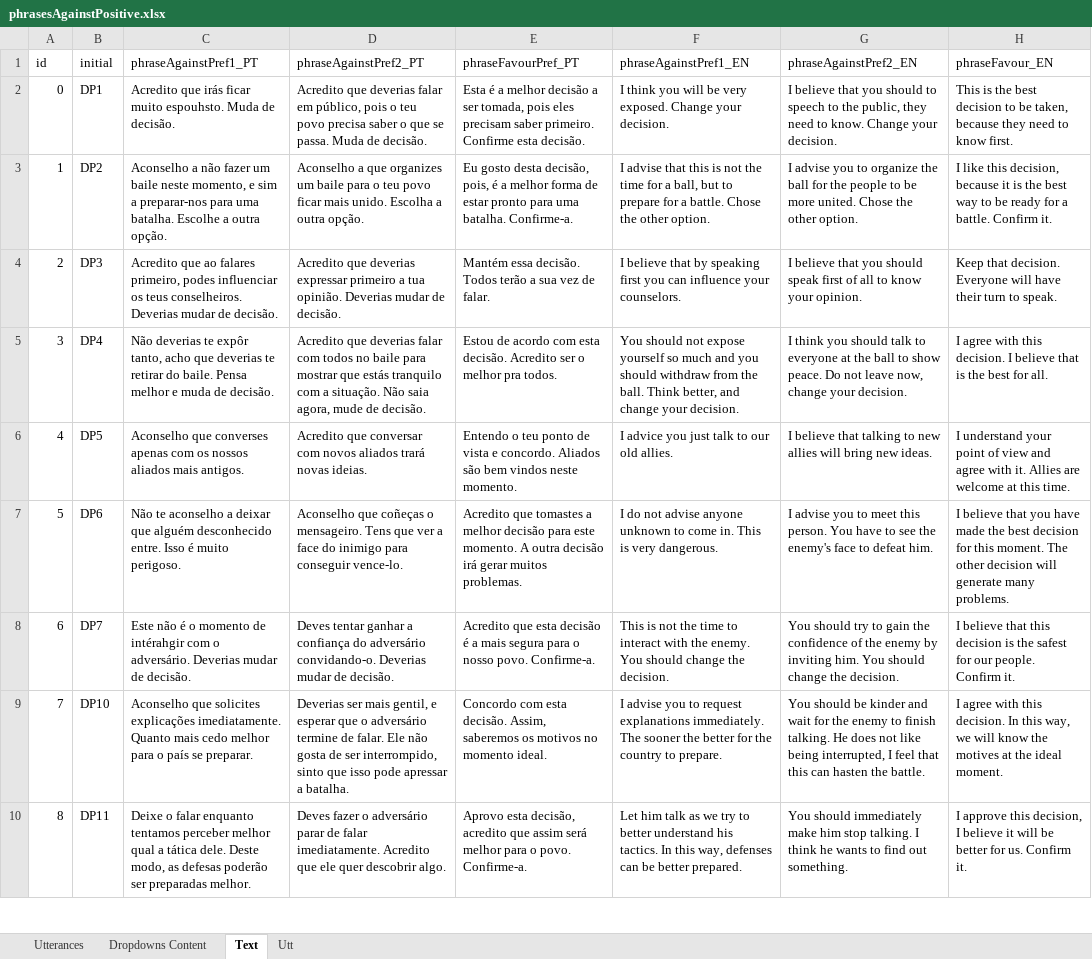
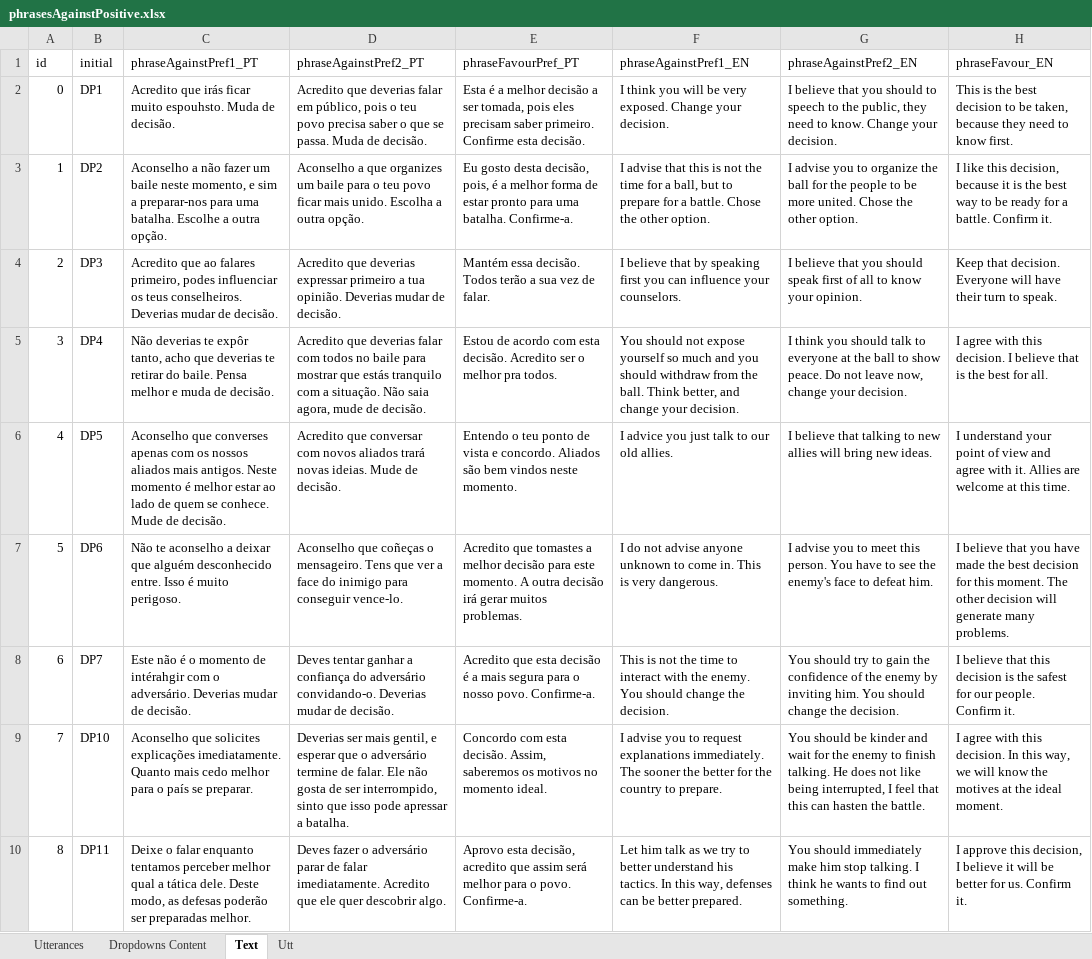
Before and after one commit to MariaJoseF/Storytelling_SR, an Excel workbook: SOP/Utterances/phrasesAgainstPositive.xlsx, sheet Text, drawn as a sheet; only a part is shown; values as stored, in another font and other column widths than the file's, no borders; table styles not drawn; the diff covers the shown part only; the diff names each change by its address in the sheet, - before the commit and + after, or states it on an @@ line.

```diff
--- a/SOP/Utterances/phrasesAgainstPositive.xlsx (sheet Text)
+++ b/SOP/Utterances/phrasesAgainstPositive.xlsx (sheet Text)
-C6 (phraseAgainstPref1_PT): …mais antigos.
+C6 (phraseAgainstPref1_PT): …mais antigos. Neste momento é melhor estar ao lado de quem se conhece. Mude de decisão.
-D6 (phraseAgainstPref2_PT): …novas ideias.
+D6 (phraseAgainstPref2_PT): …novas ideias. Mude de decisão.
```
Also changed, not shown: 3 edited cells elsewhere in this sheet, sheet Utterances, formulas that keep their value.
